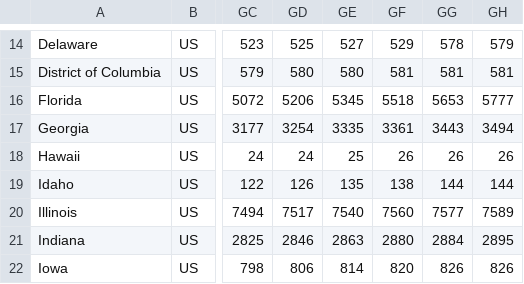
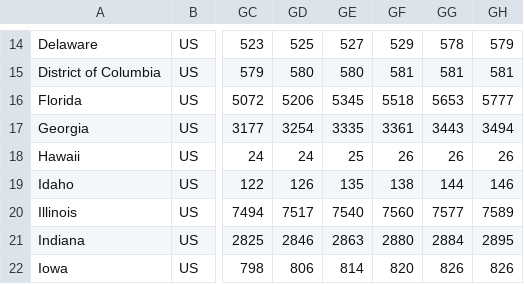
Before and after one commit to sanpei3/covid19jp, a CSV file: time_series_covid19_deaths_US_State.csv, drawn as a sheet; only a part is shown, gaps mark what is left out; the diff names each change by its address in the sheet, - before the commit and + after, or states it on an @@ line.

Commit message:
Mon Jul 27 12:10:01 JST 2020

```diff
--- a/time_series_covid19_deaths_US_State.csv
+++ b/time_series_covid19_deaths_US_State.csv
-GH19: 144
+GH19: 146
```
